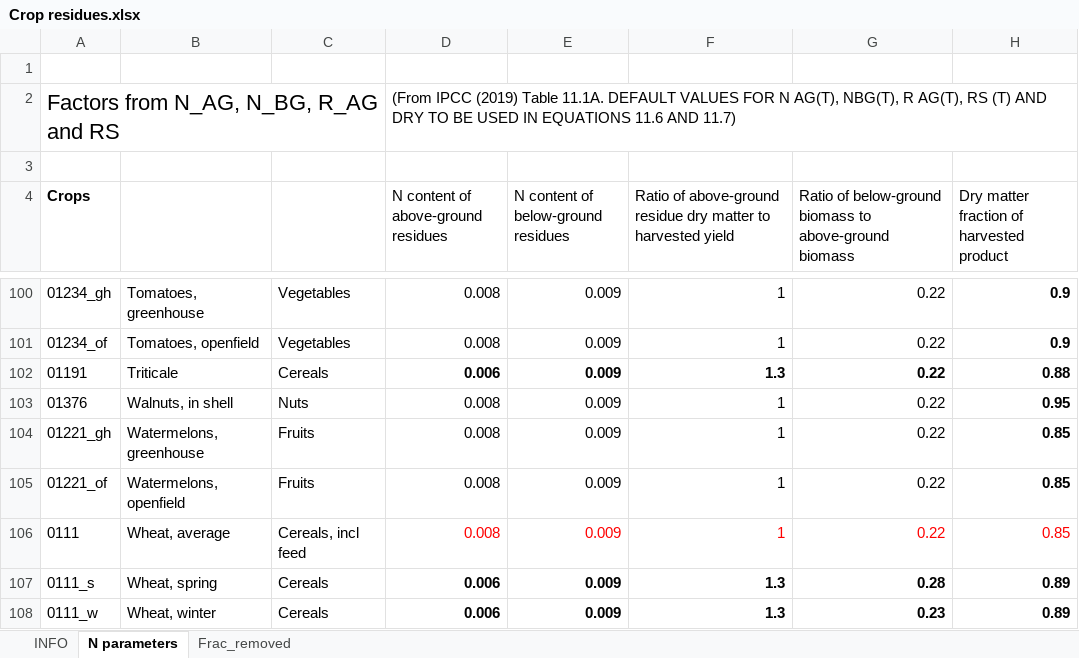
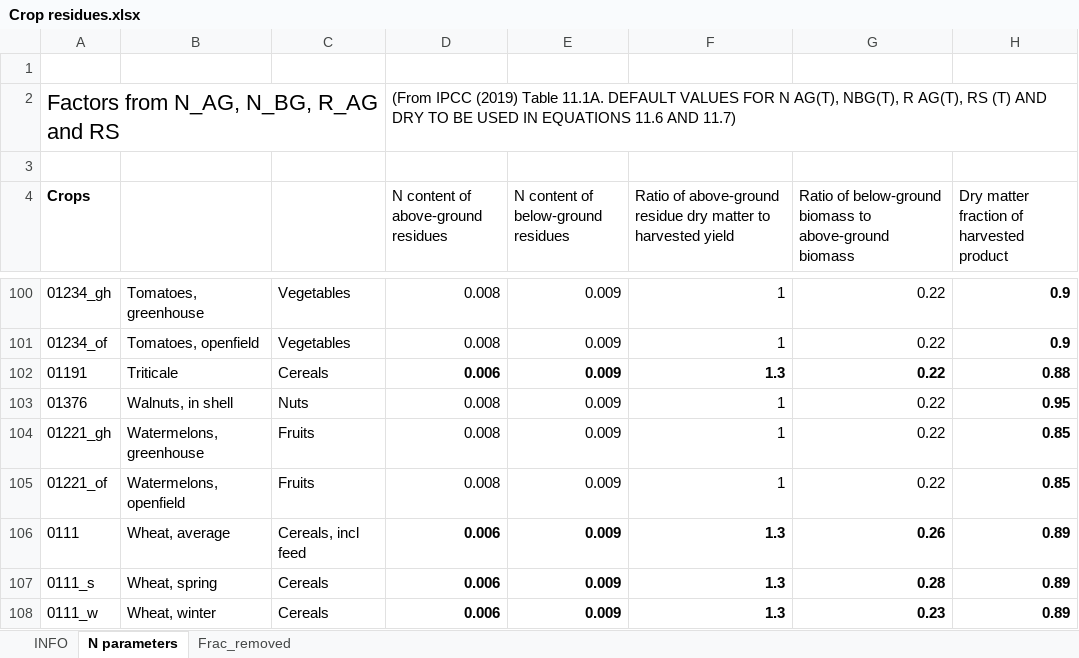
Before and after one commit to SLU-foodsystems/safad, an Excel workbook: data-preprocessing/rpc-footprints/1 - Crops/Crop residues.xlsx, sheet N parameters, drawn as a sheet; only a part is shown, gaps mark what is left out; values as stored, in another font and other column widths than the file's, no borders; the diff names each change by its address in the sheet, - before the commit and + after, or states it on an @@ line.

Commit message:
Update Crop residues file

```diff
--- a/data-preprocessing/rpc-footprints/1 - Crops/Crop residues.xlsx (sheet N parameters)
+++ b/data-preprocessing/rpc-footprints/1 - Crops/Crop residues.xlsx (sheet N parameters)
-D106: 0.008
+D106: 0.006
@@ D106:H106 bold: off → on, text colour: #FF0000 → black @@
-F106: 1
+F106: 1.3
-G106: 0.22
+G106: 0.26
-H106: 0.85
+H106: 0.89
```
